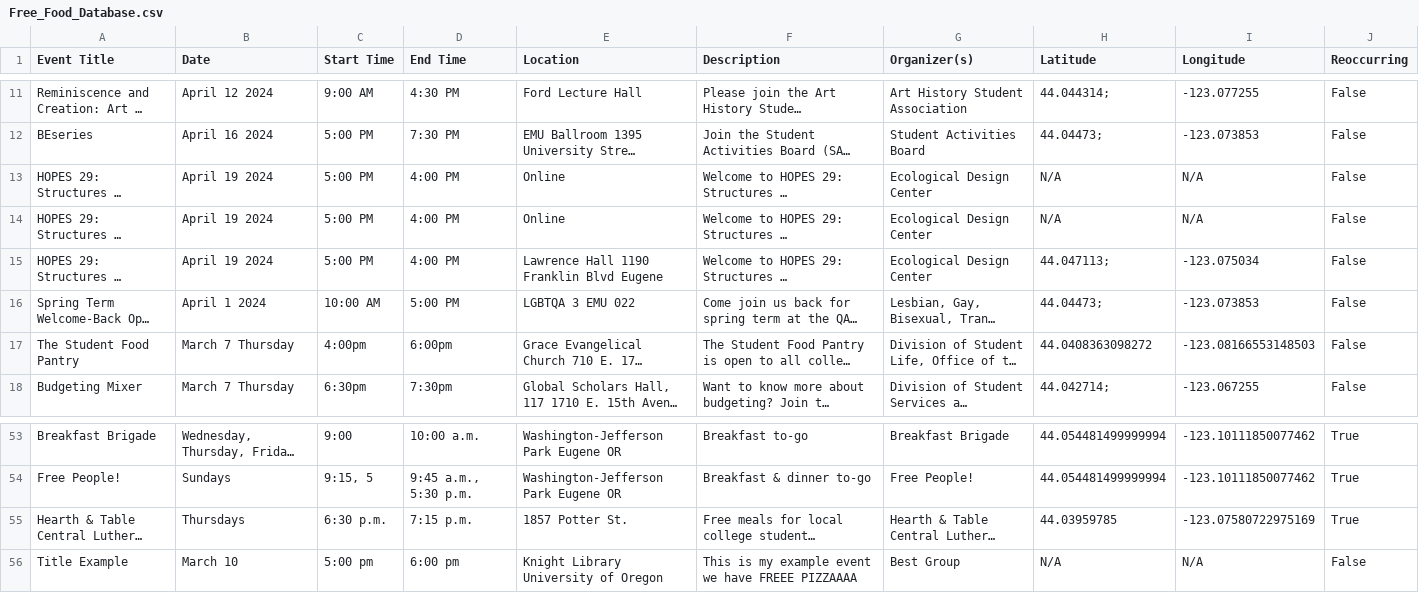
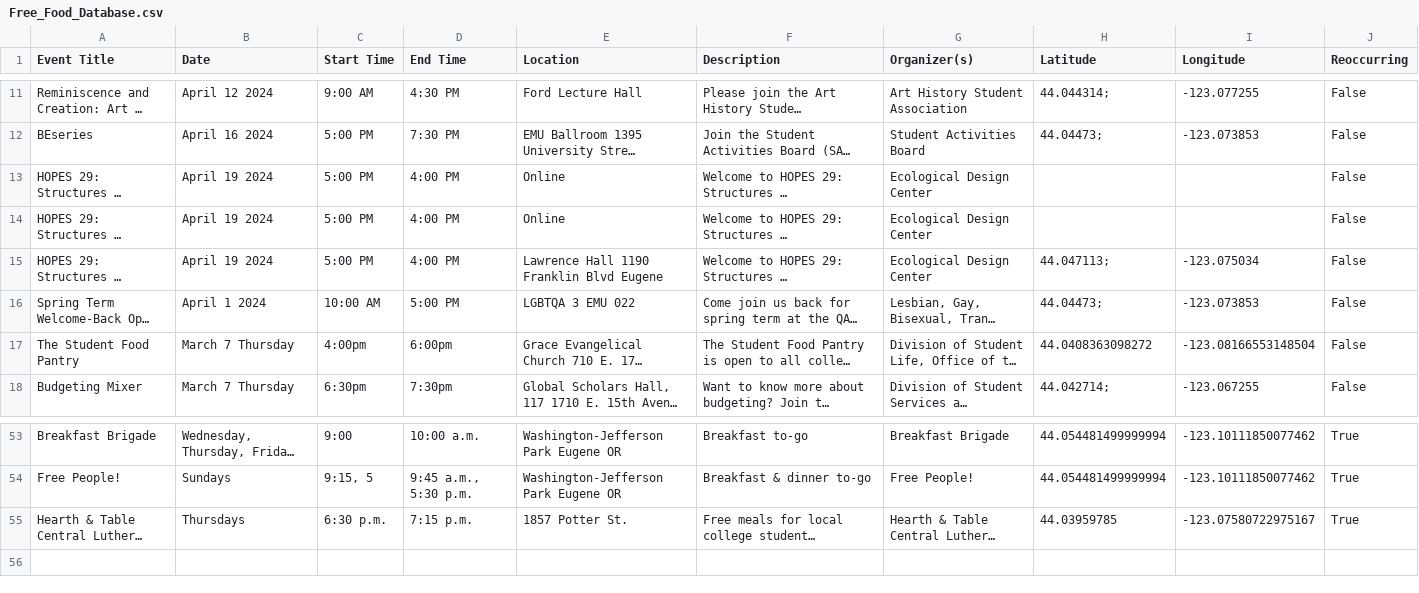
Before and after one commit to kittkod/422-winter-project2, a CSV file: Free_Food_Database.csv, drawn as a sheet; only a part is shown, gaps mark what is left out; long unchanged cells end in …; the diff covers the shown part only; the diff names each change by its address in the sheet, - before the commit and + after, or states it on an @@ line.

```diff
--- a/Free_Food_Database.csv
+++ b/Free_Food_Database.csv
-H13:H14 (Latitude): N/A
+H13:H14 (Latitude): (empty)
-I13:I14 (Longitude): N/A
+I13:I14 (Longitude): (empty)
-I17 (Longitude): -123.08166553148503
+I17 (Longitude): -123.08166553148504
-I55 (Longitude): -123.07580722975169
+I55 (Longitude): -123.07580722975167
-row 56: Title Example | March 10 | 5:00 pm | 6:00 pm | Knight Library University of Oregon | This is my example event we have FREEE PIZZAAAA | Best Group | N/A | N/A | False
```
Also changed, not shown: 24 edited cells elsewhere in this file, 2 other files.
